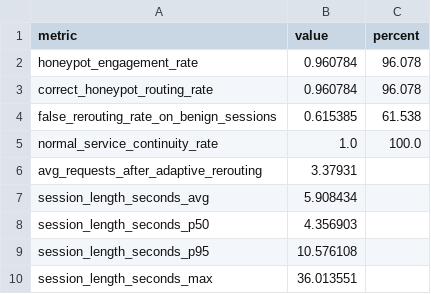
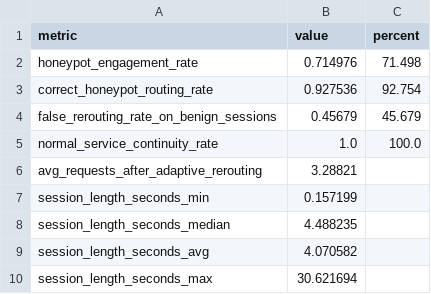
Before and after one commit to miscitaofvh/adaptive-honeypot-rl, a CSV file: adaptive_honeypot_system/logs/metric_visualizations/proposal_metrics.csv, drawn as a sheet.

```diff
--- a/adaptive_honeypot_system/logs/metric_visualizations/proposal_metrics.csv
+++ b/adaptive_honeypot_system/logs/metric_visualizations/proposal_metrics.csv
@@ -1,10 +1,10 @@
 metric,value,percent
-honeypot_engagement_rate,0.960784,96.078
-correct_honeypot_routing_rate,0.960784,96.078
-false_rerouting_rate_on_benign_sessions,0.615385,61.538
+honeypot_engagement_rate,0.714976,71.498
+correct_honeypot_routing_rate,0.927536,92.754
+false_rerouting_rate_on_benign_sessions,0.45679,45.679
 normal_service_continuity_rate,1.0,100.0
-avg_requests_after_adaptive_rerouting,3.37931,
-session_length_seconds_avg,5.908434,
-session_length_seconds_p50,4.356903,
-session_length_seconds_p95,10.576108,
-session_length_seconds_max,36.013551,
+avg_requests_after_adaptive_rerouting,3.28821,
+session_length_seconds_min,0.157199,
+session_length_seconds_median,4.488235,
+session_length_seconds_avg,4.070582,
+session_length_seconds_max,30.621694,
```
Also changed, not shown: adaptive_honeypot_system/logs/metric_visualizations/rate_metrics.csv, adaptive_honeypot_system/logs/metric_visualizations/value_metrics.csv, 46 other files.
